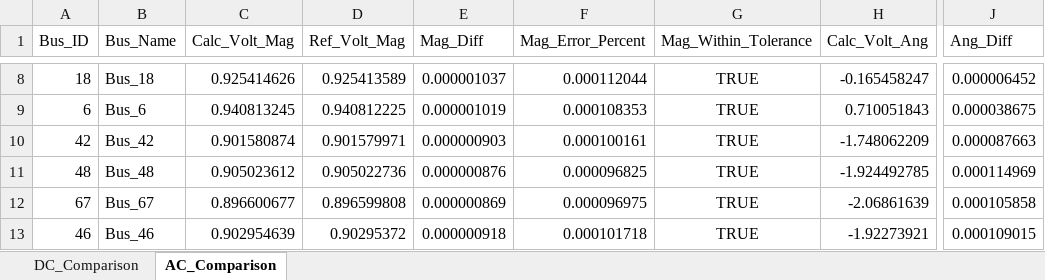
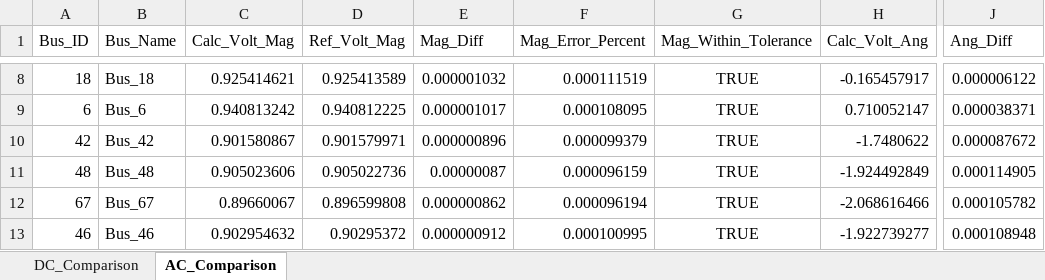
Before and after one commit to Luosipeng/TimeSeriesPowerFlow.jl, an Excel workbook: analysis_results/voltage_comparison_results.xlsx, sheet AC_Comparison, drawn as a sheet; only a part is shown, gaps mark what is left out; values as stored, in another font and other column widths than the file's, no borders; the diff covers the shown part only; the diff names each change by its address in the sheet, - before the commit and + after, or states it on an @@ line.

```diff
--- a/analysis_results/voltage_comparison_results.xlsx (sheet AC_Comparison)
+++ b/analysis_results/voltage_comparison_results.xlsx (sheet AC_Comparison)
-C8 (Calc_Volt_Mag): 0.925414626
+C8 (Calc_Volt_Mag): 0.925414621
-E8 (Mag_Diff): 0.000001037
+E8 (Mag_Diff): 0.000001032
-F8 (Mag_Error_Percent): 0.000112044
+F8 (Mag_Error_Percent): 0.000111519
-H8 (Calc_Volt_Ang): -0.165458247
+H8 (Calc_Volt_Ang): -0.165457917
-J8 (Ang_Diff): 0.000006452
+J8 (Ang_Diff): 0.000006122
-C9 (Calc_Volt_Mag): 0.940813245
+C9 (Calc_Volt_Mag): 0.940813242
-E9 (Mag_Diff): 0.000001019
+E9 (Mag_Diff): 0.000001017
-F9 (Mag_Error_Percent): 0.000108353
+F9 (Mag_Error_Percent): 0.000108095
-H9 (Calc_Volt_Ang): 0.710051843
+H9 (Calc_Volt_Ang): 0.710052147
-J9 (Ang_Diff): 0.000038675
+J9 (Ang_Diff): 0.000038371
-C10 (Calc_Volt_Mag): 0.901580874
+C10 (Calc_Volt_Mag): 0.901580867
-E10 (Mag_Diff): 0.000000903
+E10 (Mag_Diff): 0.000000896
-F10 (Mag_Error_Percent): 0.000100161
+F10 (Mag_Error_Percent): 0.000099379
-H10 (Calc_Volt_Ang): -1.748062209
+H10 (Calc_Volt_Ang): -1.7480622
-J10 (Ang_Diff): 0.000087663
+J10 (Ang_Diff): 0.000087672
-C11 (Calc_Volt_Mag): 0.905023612
+C11 (Calc_Volt_Mag): 0.905023606
-E11 (Mag_Diff): 0.000000876
+E11 (Mag_Diff): 0.00000087
-F11 (Mag_Error_Percent): 0.000096825
+F11 (Mag_Error_Percent): 0.000096159
-H11 (Calc_Volt_Ang): -1.924492785
+H11 (Calc_Volt_Ang): -1.924492849
-J11 (Ang_Diff): 0.000114969
+J11 (Ang_Diff): 0.000114905
-C12 (Calc_Volt_Mag): 0.896600677
+C12 (Calc_Volt_Mag): 0.89660067
-E12 (Mag_Diff): 0.000000869
+E12 (Mag_Diff): 0.000000862
-F12 (Mag_Error_Percent): 0.000096975
+F12 (Mag_Error_Percent): 0.000096194
-H12 (Calc_Volt_Ang): -2.06861639
+H12 (Calc_Volt_Ang): -2.068616466
-J12 (Ang_Diff): 0.000105858
+J12 (Ang_Diff): 0.000105782
-C13 (Calc_Volt_Mag): 0.902954639
+C13 (Calc_Volt_Mag): 0.902954632
-E13 (Mag_Diff): 0.000000918
+E13 (Mag_Diff): 0.000000912
-F13 (Mag_Error_Percent): 0.000101718
+F13 (Mag_Error_Percent): 0.000100995
-H13 (Calc_Volt_Ang): -1.92273921
+H13 (Calc_Volt_Ang): -1.922739277
-J13 (Ang_Diff): 0.000109015
+J13 (Ang_Diff): 0.000108948
```
Also changed, not shown: 307 edited cells elsewhere in this sheet, 36 other files.
